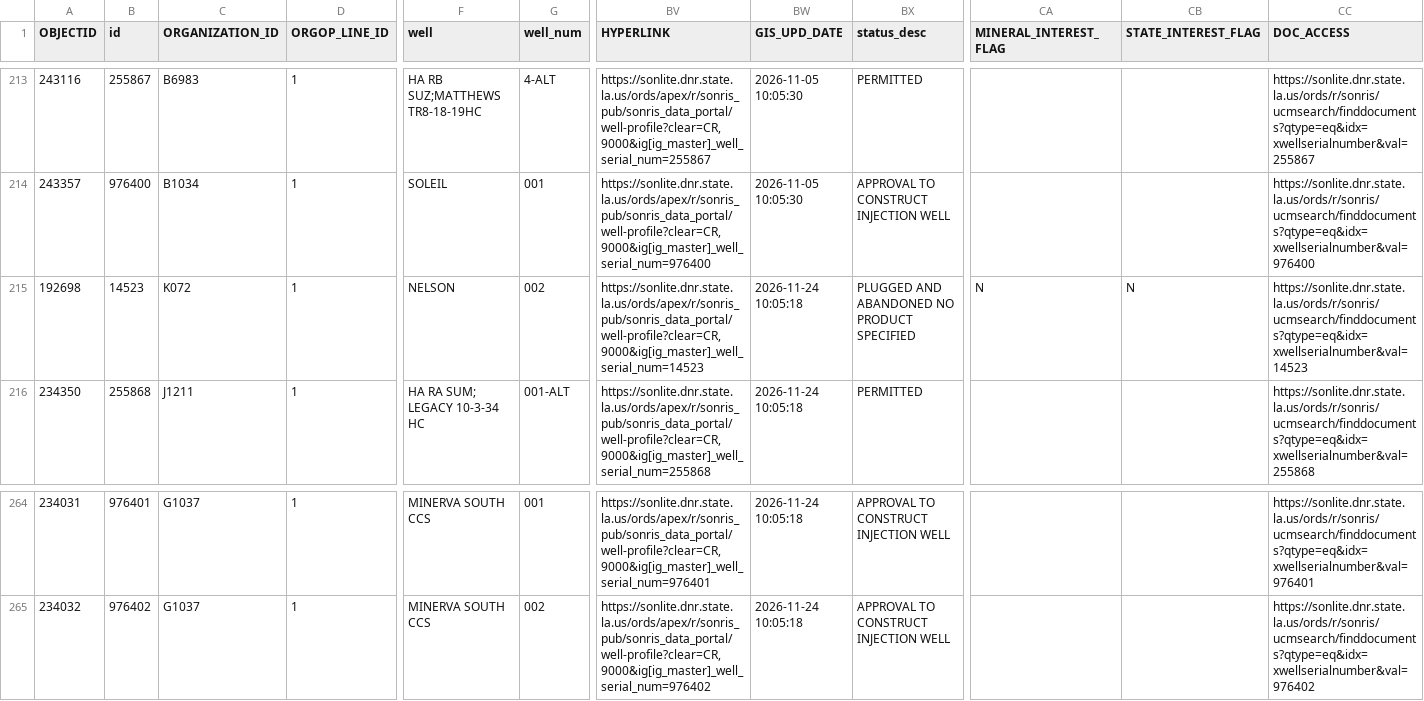
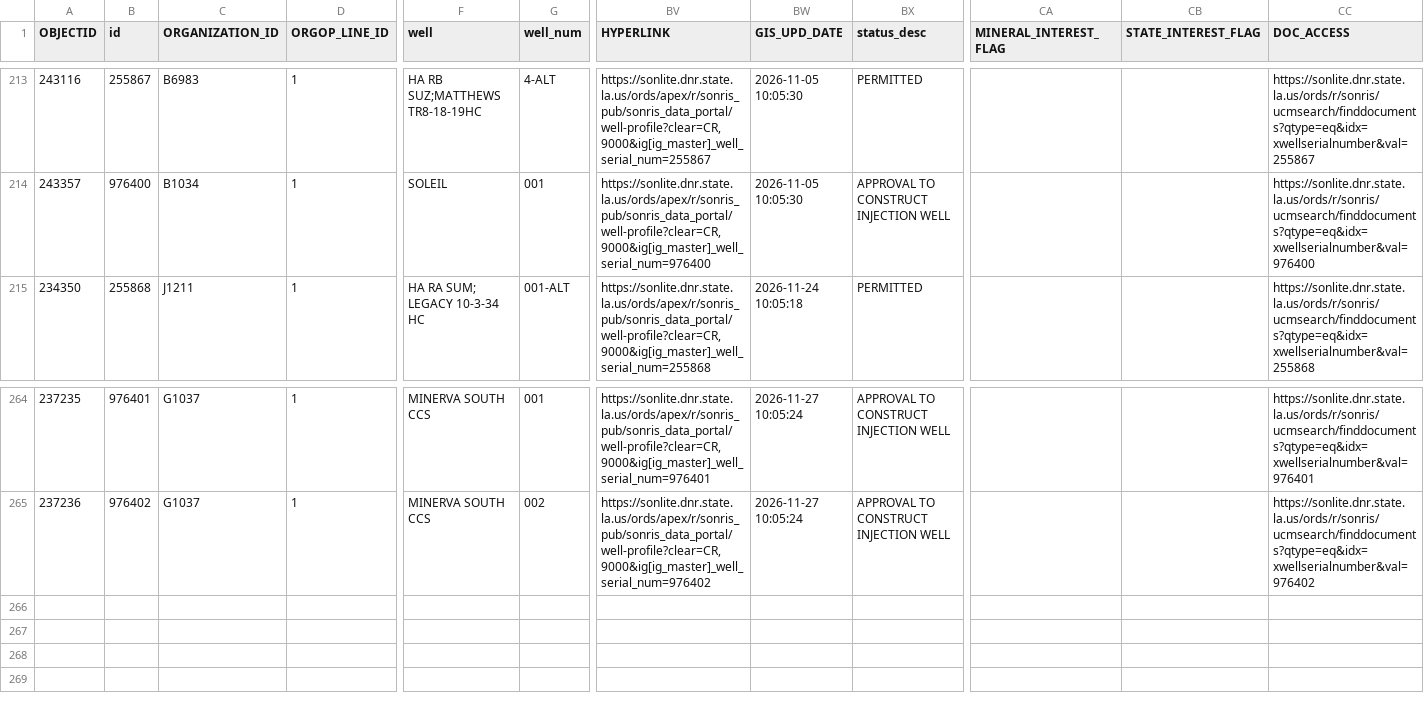
Before and after one commit to mapmaticsgis-maker/gis-permit-intel, a CSV file: data/la/master.csv, drawn as a sheet; only a part is shown, gaps mark what is left out; removed rows and columns are numbered as before the commit, all else as after; rows hold the shown columns only; the diff covers the shown part only; the diff names each change by its address in the sheet, - before the commit and + after, or states it on an @@ line.

```diff
--- a/data/la/master.csv
+++ b/data/la/master.csv
-row 215: 192698 | 14523 | K072 | 1 | NELSON | 002 | https://sonlite.dnr.state.la.us/ords/apex/r/sonris_pub/sonris_data_portal/well-profile?clear=CR,9000&ig[ig_master]_well_serial_num=14523 | 2026-11-24 10:05:18 | PLUGGED AND ABANDONED NO PRODUCT SPECIFIED | N | N | https://sonlite.dnr.state.la.us/ords/r/sonris/ucmsearch/finddocuments?qtype=eq&idx=xwellserialnumber&val=14523
-A264 (OBJECTID): 234031
+A264 (OBJECTID): 237235
-BW264:BW265 (GIS_UPD_DATE): 2026-11-24 10:05:18
+BW264:BW265 (GIS_UPD_DATE): 2026-11-27 10:05:24
-A265 (OBJECTID): 234032
+A265 (OBJECTID): 237236
```
Also changed, not shown: 1 added row and 104 edited cells elsewhere in this file, data/la/ledger.csv, data/run_log.csv, 6 other files.
